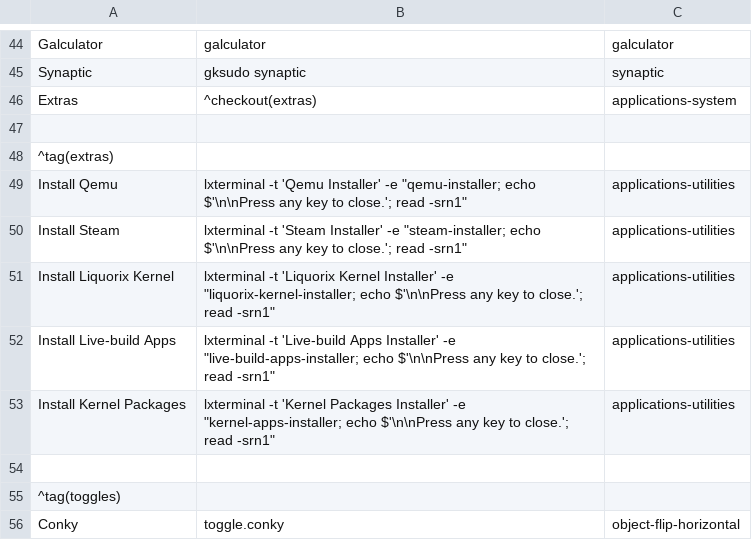
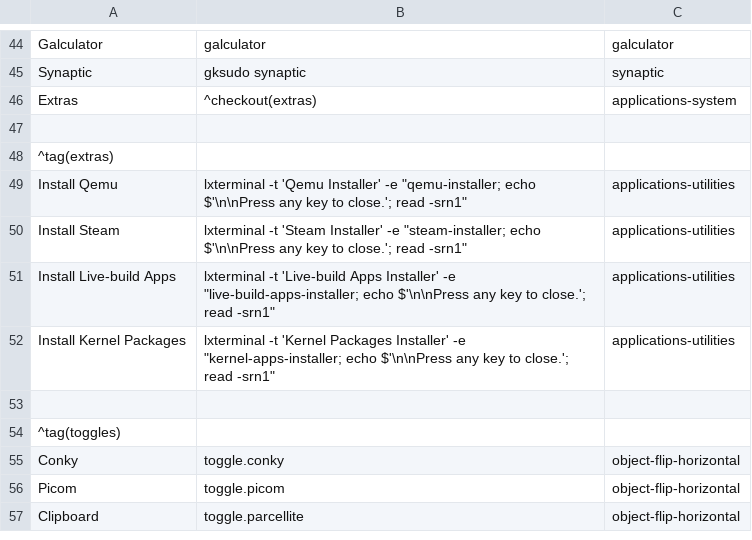
Before and after one commit to sleekmason/Lilidog, a CSV file: config/includes.chroot_after_packages/etc/skel/.config/jgmenu/jgmenu.bak/mymenu.csv, drawn as a sheet; only a part is shown, gaps mark what is left out; the shorter side is filled out with more unchanged rows; the diff names each change by its address in the sheet, - before the commit and + after, or states it on an @@ line.

Commit message:
removed kernel install option

```diff
--- a/config/includes.chroot_after_packages/etc/skel/.config/jgmenu/jgmenu.bak/mymenu.csv
+++ b/config/includes.chroot_after_packages/etc/skel/.config/jgmenu/jgmenu.bak/mymenu.csv
-row 51: Install Liquorix Kernel | lxterminal -t 'Liquorix Kernel Installer' -e "liquorix-kernel-installer; echo $'\n\nPress any key to close.'; read -srn1" | applications-utilities
```
Also changed, not shown: config/includes.chroot_after_packages/etc/skel/.config/jgmenu/mymenu.csv, 1 other file.
